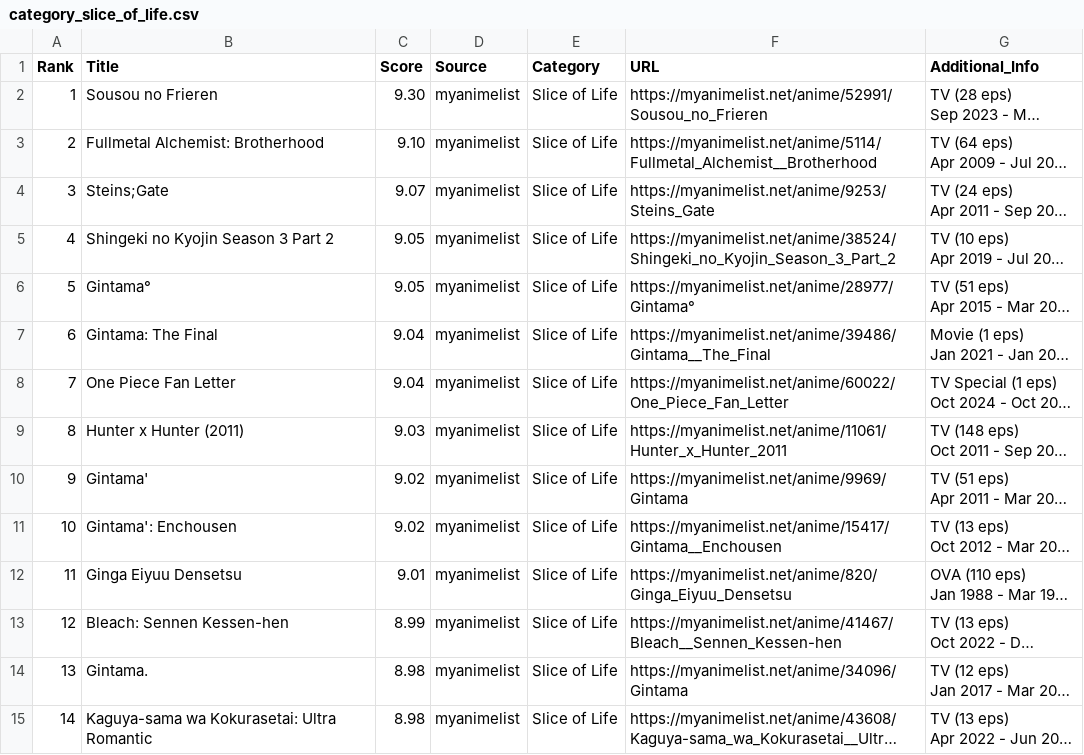
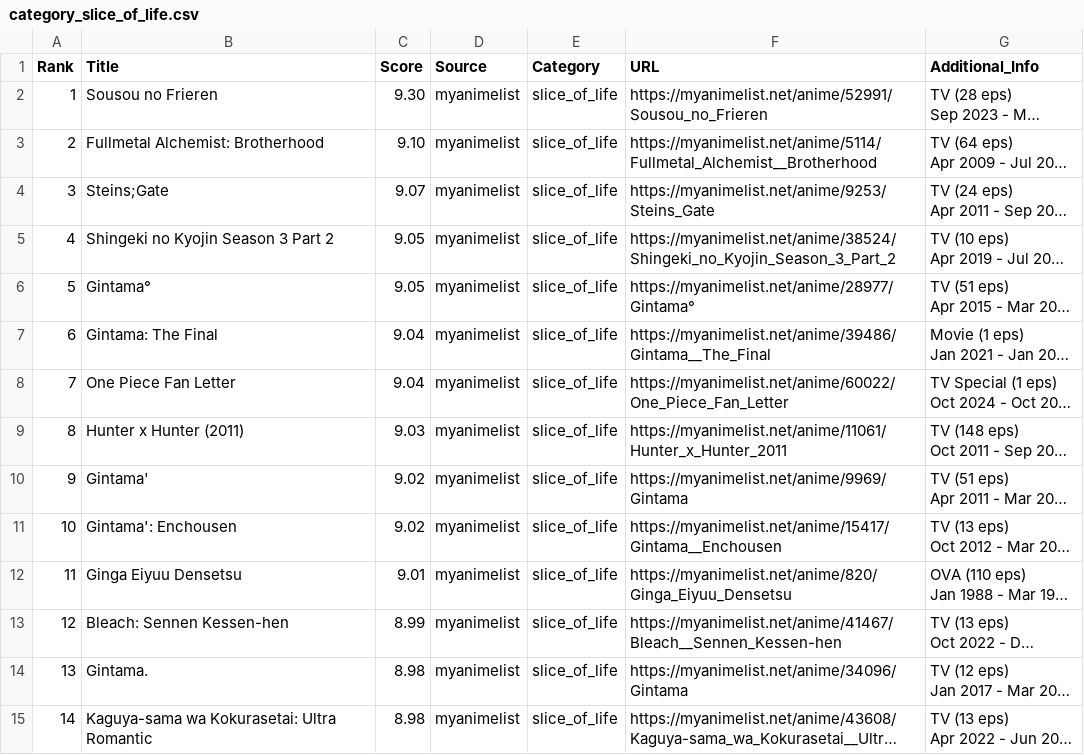
Before and after one commit to racinmat/drakarn-crawling, a CSV file: results/category_slice_of_life.csv, drawn as a sheet; only a part is shown; long unchanged cells end in …; the diff covers the shown part only; the diff names each change by its address in the sheet, - before the commit and + after, or states it on an @@ line.

```diff
--- a/results/category_slice_of_life.csv
+++ b/results/category_slice_of_life.csv
-E2:E15 (Category): Slice of Life
+E2:E15 (Category): slice_of_life
```
Also changed, not shown: 26 edited cells elsewhere in this file, results/all_categories_combined.csv, results/category_action_adventure_shounen.csv, 6 other files.
